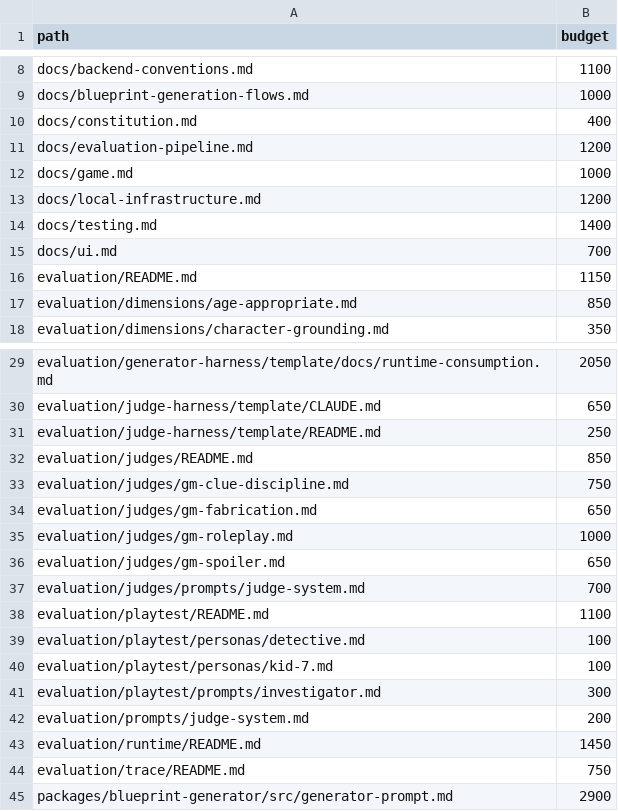
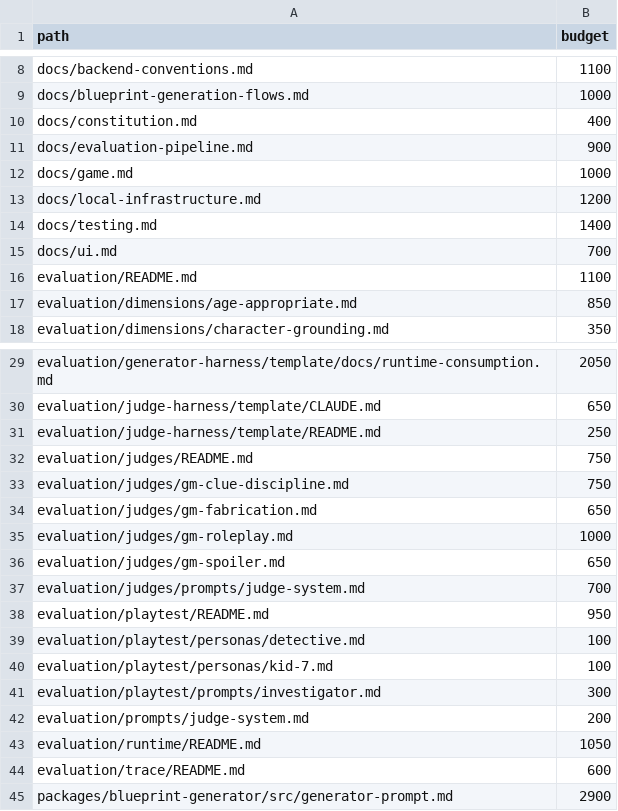
Before and after one commit to dinoderek/Mystery2, a TSV file: docs/word-budgets.tsv, drawn as a sheet; only a part is shown, gaps mark what is left out.

```diff
--- a/docs/word-budgets.tsv
+++ b/docs/word-budgets.tsv
@@ -10,3 +10,3 @@ docs/blueprint-generation-flows.md	1000
 docs/constitution.md	400
-docs/evaluation-pipeline.md	1200
+docs/evaluation-pipeline.md	900
 docs/game.md	1000
@@ -15,3 +15,3 @@ docs/testing.md	1400
 docs/ui.md	700
-evaluation/README.md	1150
+evaluation/README.md	1100
 evaluation/dimensions/age-appropriate.md	850
@@ -31,3 +31,3 @@ evaluation/judge-harness/template/CLAUDE.md	650
 evaluation/judge-harness/template/README.md	250
-evaluation/judges/README.md	850
+evaluation/judges/README.md	750
 evaluation/judges/gm-clue-discipline.md	750
@@ -37,3 +37,3 @@ evaluation/judges/gm-spoiler.md	650
 evaluation/judges/prompts/judge-system.md	700
-evaluation/playtest/README.md	1100
+evaluation/playtest/README.md	950
 evaluation/playtest/personas/detective.md	100
@@ -42,4 +42,4 @@ evaluation/playtest/prompts/investigator.md	300
 evaluation/prompts/judge-system.md	200
-evaluation/runtime/README.md	1450
-evaluation/trace/README.md	750
+evaluation/runtime/README.md	1050
+evaluation/trace/README.md	600
 packages/blueprint-generator/src/generator-prompt.md	2900
```
Also changed, not shown: 6 other files.
